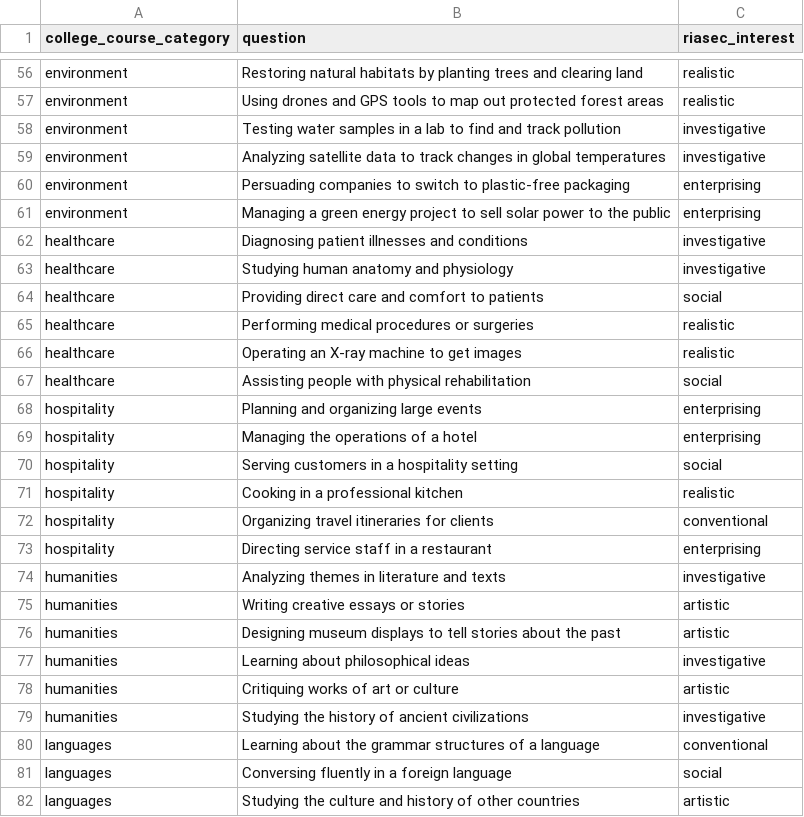
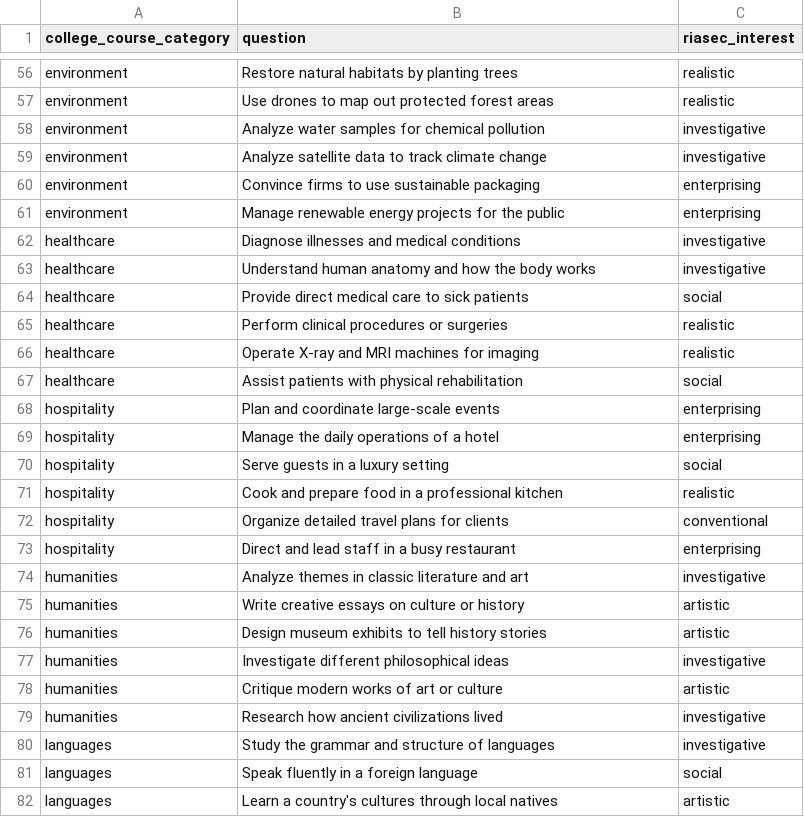
Before and after one commit to brendanmcc02/masters-thesis, a CSV file: college-course-recommender-system/user_interest_questions.csv, drawn as a sheet; only a part is shown, gaps mark what is left out; the diff covers the shown part only; the diff names each change by its address in the sheet, - before the commit and + after, or states it on an @@ line.

Commit message:
nearly there with questions

```diff
--- a/college-course-recommender-system/user_interest_questions.csv
+++ b/college-course-recommender-system/user_interest_questions.csv
-B56 (question): Restoring natural habitats by planting trees and clearing land
+B56 (question): Restore natural habitats by planting trees
-B57 (question): Using drones and GPS tools to map…
+B57 (question): Use drones to map…
-B58 (question): Testing water samples in a lab to find and track pollution
+B58 (question): Analyze water samples for chemical pollution
-B59 (question): Analyzing satellite data to track changes in global temperatures
+B59 (question): Analyze satellite data to track climate change
-B60 (question): Persuading companies to switch to plastic-free packaging
+B60 (question): Convince firms to use sustainable packaging
-B61 (question): Managing a green energy project to sell solar power to the public
+B61 (question): Manage renewable energy projects for the public
-B62 (question): Diagnosing patient illnesses and conditions
+B62 (question): Diagnose illnesses and medical conditions
-B63 (question): Studying human anatomy and physiology
+B63 (question): Understand human anatomy and how the body works
-B64 (question): Providing direct care and comfort to patients
+B64 (question): Provide direct medical care to sick patients
-B65 (question): Performing medical procedures or surgeries
+B65 (question): Perform clinical procedures or surgeries
-B66 (question): Operating an X-ray machine to get images
+B66 (question): Operate X-ray and MRI machines for imaging
-B67 (question): Assisting people with physical rehabilitation
+B67 (question): Assist patients with physical rehabilitation
-B68 (question): Planning and organizing large events
+B68 (question): Plan and coordinate large-scale events
-B69 (question): Managing the operations of a hotel
+B69 (question): Manage the daily operations of a hotel
-B70 (question): Serving customers in a hospitality setting
+B70 (question): Serve guests in a luxury setting
-B71 (question): Cooking in a professional kitchen
+B71 (question): Cook and prepare food in a professional kitchen
-B72 (question): Organizing travel itineraries for clients
+B72 (question): Organize detailed travel plans for clients
-B73 (question): Directing service staff in a restaurant
+B73 (question): Direct and lead staff in a busy restaurant
-B74 (question): Analyzing themes in literature and texts
+B74 (question): Analyze themes in classic literature and art
-B75 (question): Writing creative essays or stories
+B75 (question): Write creative essays on culture or history
-B76 (question): Designing museum displays to tell stories about the past
+B76 (question): Design museum exhibits to tell history stories
-B77 (question): Learning about philosophical ideas
+B77 (question): Investigate different philosophical ideas
-B78 (question): Critiquing works of art or culture
+B78 (question): Critique modern works of art or culture
-B79 (question): Studying the history of ancient civilizations
+B79 (question): Research how ancient civilizations lived
-B80 (question): Learning about the grammar structures of a language
+B80 (question): Study the grammar and structure of languages
-C80 (riasec_interest): conventional
+C80 (riasec_interest): investigative
-B81 (question): Conversing fluently in a foreign language
+B81 (question): Speak fluently in a foreign language
-B82 (question): Studying the culture and history of other countries
+B82 (question): Learn a country's cultures through local natives
```
Also changed, not shown: 106 edited cells elsewhere in this file, 2 other files.
